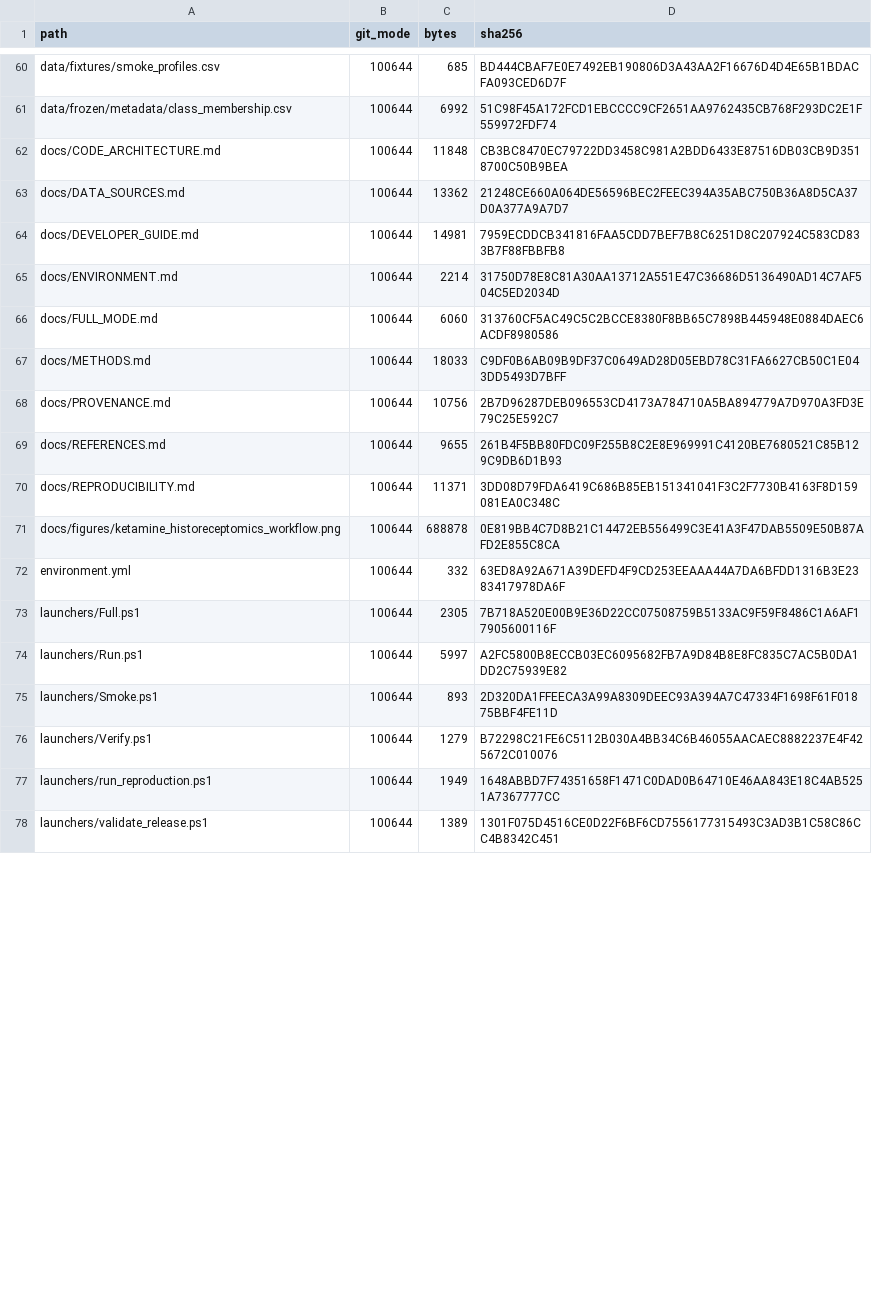
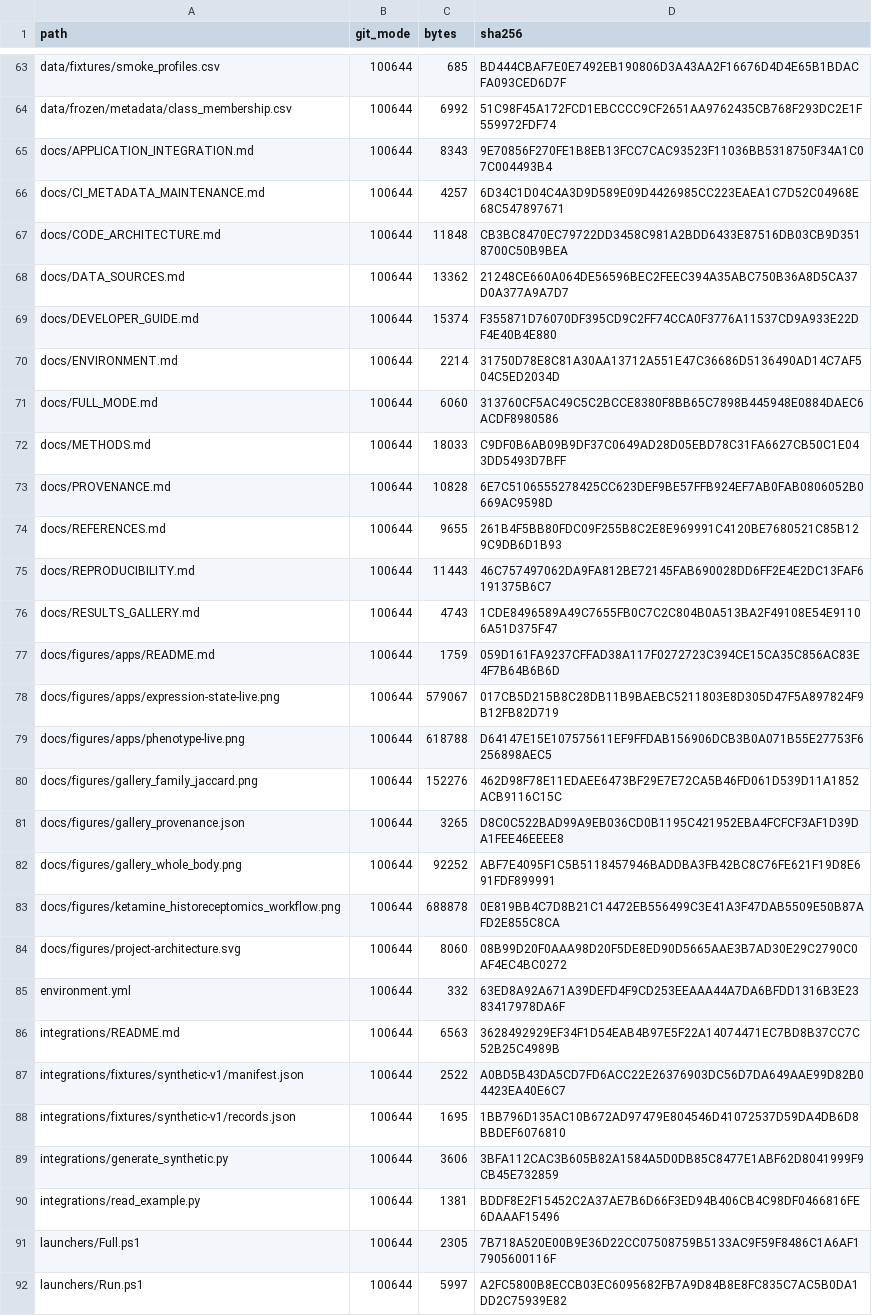
Before and after one commit to ericrosenn1/ketamine-historeceptomics, a TSV file: PUBLIC_RELEASE_MANIFEST.tsv, drawn as a sheet; only a part is shown, gaps mark what is left out; the shorter side is filled out with more unchanged rows; the diff covers the shown part only.

```diff
--- a/PUBLIC_RELEASE_MANIFEST.tsv
+++ b/PUBLIC_RELEASE_MANIFEST.tsv
@@ -61,5 +64,7 @@ data/fixtures/smoke_profiles.csv	100644	685	BD444CBAF7E0E7492EB190806D3A43AA2F16
 data/frozen/metadata/class_membership.csv	100644	6992	51C98F45A172FCD1EBCCCC9CF2651AA9762435CB768F293DC2E1F559972FDF74
+docs/APPLICATION_INTEGRATION.md	100644	8343	9E70856F270FE1B8EB13FCC7CAC93523F11036BB5318750F34A1C07C004493B4
+docs/CI_METADATA_MAINTENANCE.md	100644	4257	6D34C1D04C4A3D9D589E09D4426985CC223EAEA1C7D52C04968E68C547897671
 docs/CODE_ARCHITECTURE.md	100644	11848	CB3BC8470EC79722DD3458C981A2BDD6433E87516DB03CB9D3518700C50B9BEA
 docs/DATA_SOURCES.md	100644	13362	21248CE660A064DE56596BEC2FEEC394A35ABC750B36A8D5CA37D0A377A9A7D7
-docs/DEVELOPER_GUIDE.md	100644	14981	7959ECDDCB341816FAA5CDD7BEF7B8C6251D8C207924C583CD833B7F88FBBFB8
+docs/DEVELOPER_GUIDE.md	100644	15374	F355871D76070DF395CD9C2FF74CCA0F3776A11537CD9A933E22DF4E40B4E880
 docs/ENVIRONMENT.md	100644	2214	31750D78E8C81A30AA13712A551E47C36686D5136490AD14C7AF504C5ED2034D
@@ -67,7 +72,20 @@ docs/FULL_MODE.md	100644	6060	313760CF5AC49C5C2BCCE8380F8BB65C7898B445948E0884DA
 docs/METHODS.md	100644	18033	C9DF0B6AB09B9DF37C0649AD28D05EBD78C31FA6627CB50C1E043DD5493D7BFF
-docs/PROVENANCE.md	100644	10756	2B7D96287DEB096553CD4173A784710A5BA894779A7D970A3FD3E79C25E592C7
+docs/PROVENANCE.md	100644	10828	6E7C5106555278425CC623DEF9BE57FFB924EF7AB0FAB0806052B0669AC9598D
 docs/REFERENCES.md	100644	9655	261B4F5BB80FDC09F255B8C2E8E969991C4120BE7680521C85B129C9DB6D1B93
-docs/REPRODUCIBILITY.md	100644	11371	3DD08D79FDA6419C686B85EB151341041F3C2F7730B4163F8D159081EA0C348C
+docs/REPRODUCIBILITY.md	100644	11443	46C757497062DA9FA812BE72145FAB690028DD6FF2E4E2DC13FAF6191375B6C7
+docs/RESULTS_GALLERY.md	100644	4743	1CDE8496589A49C7655FB0C7C2C804B0A513BA2F49108E54E91106A51D375F47
+docs/figures/apps/README.md	100644	1759	059D161FA9237CFFAD38A117F0272723C394CE15CA35C856AC83E4F7B64B6B6D
+docs/figures/apps/expression-state-live.png	100644	579067	017CB5D215B8C28DB11B9BAEBC5211803E8D305D47F5A897824F9B12FB82D719
+docs/figures/apps/phenotype-live.png	100644	618788	D64147E15E107575611EF9FFDAB156906DCB3B0A071B55E27753F6256898AEC5
+docs/figures/gallery_family_jaccard.png	100644	152276	462D98F78E11EDAEE6473BF29E7E72CA5B46FD061D539D11A1852ACB9116C15C
+docs/figures/gallery_provenance.json	100644	3265	D8C0C522BAD99A9EB036CD0B1195C421952EBA4FCFCF3AF1D39DA1FEE46EEEE8
+docs/figures/gallery_whole_body.png	100644	92252	ABF7E4095F1C5B5118457946BADDBA3FB42BC8C76FE621F19D8E691FDF899991
 docs/figures/ketamine_historeceptomics_workflow.png	100644	688878	0E819BB4C7D8B21C14472EB556499C3E41A3F47DAB5509E50B87AFD2E855C8CA
+docs/figures/project-architecture.svg	100644	8060	08B99D20F0AAA98D20F5DE8ED90D5665AAE3B7AD30E29C2790C0AF4EC4BC0272
 environment.yml	100644	332	63ED8A92A671A39DEFD4F9CD253EEAAA44A7DA6BFDD1316B3E2383417978DA6F
+integrations/README.md	100644	6563	3628492929EF34F1D54EAB4B97E5F22A14074471EC7BD8B37CC7C52B25C4989B
+integrations/fixtures/synthetic-v1/manifest.json	100644	2522	A0BD5B43DA5CD7FD6ACC22E26376903DC56D7DA649AAE99D82B04423EA40E6C7
+integrations/fixtures/synthetic-v1/records.json	100644	1695	1BB796D135AC10B672AD97479E804546D41072537D59DA4DB6D8BBDEF6076810
+integrations/generate_synthetic.py	100644	3606	3BFA112CAC3B605B82A1584A5D0DB85C8477E1ABF62D8041999F9CB45E732859
+integrations/read_example.py	100644	1381	BDDF8E2F15452C2A37AE7B6D66F3ED94B406CB4C98DF0466816FE6DAAAF15496
 launchers/Full.ps1	100644	2305	7B718A520E00B9E36D22CC07508759B5133AC9F59F8486C1A6AF17905600116F
```
Also changed, not shown: 15 added rows and 38 edited cells elsewhere in this file, CURRENT_ANALYSIS_AUTHORITY_MANIFEST.csv, 52 other files.
